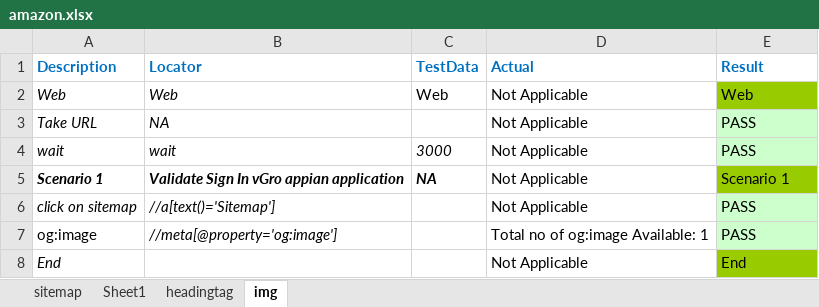
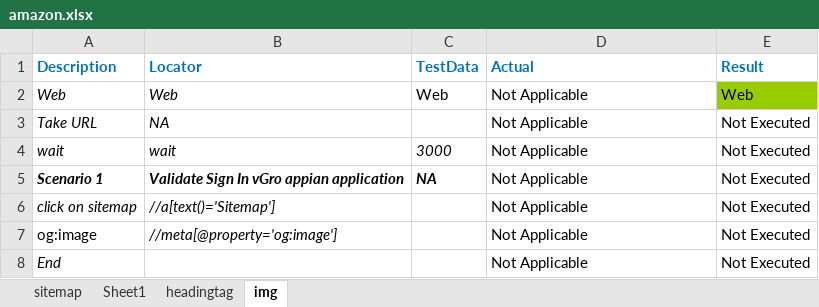
Before and after one commit to DurgaParameswari/MultipleBroswers, an Excel workbook: TestCasesinExcell/Amazon/amazon.xlsx, sheet img, drawn as a sheet; values as stored, in another font and other column widths than the file's, no borders; the diff names each change by its address in the sheet, - before the commit and + after, or states it on an @@ line.

```diff
--- a/TestCasesinExcell/Amazon/amazon.xlsx (sheet img)
+++ b/TestCasesinExcell/Amazon/amazon.xlsx (sheet img)
-E3:E4 (Result): PASS
+E3:E4 (Result): Not Executed
-E3:E4 fill: #CCFFCC
+E3:E4 fill: none
-E5 (Result): Scenario 1
+E5 (Result): Not Executed
-E5 fill: #99CC00
+E5 fill: none
-E6:E7 (Result): PASS
+E6:E7 (Result): Not Executed
-E6:E7 fill: #CCFFCC
+E6:E7 fill: none
-D7 (Actual): Total no of og:image Available: 1
+D7 (Actual): Not Applicable
-E8 (Result): End
+E8 (Result): Not Executed
-E8 fill: #99CC00
+E8 fill: none
```
Also changed, not shown: 25 other files.
